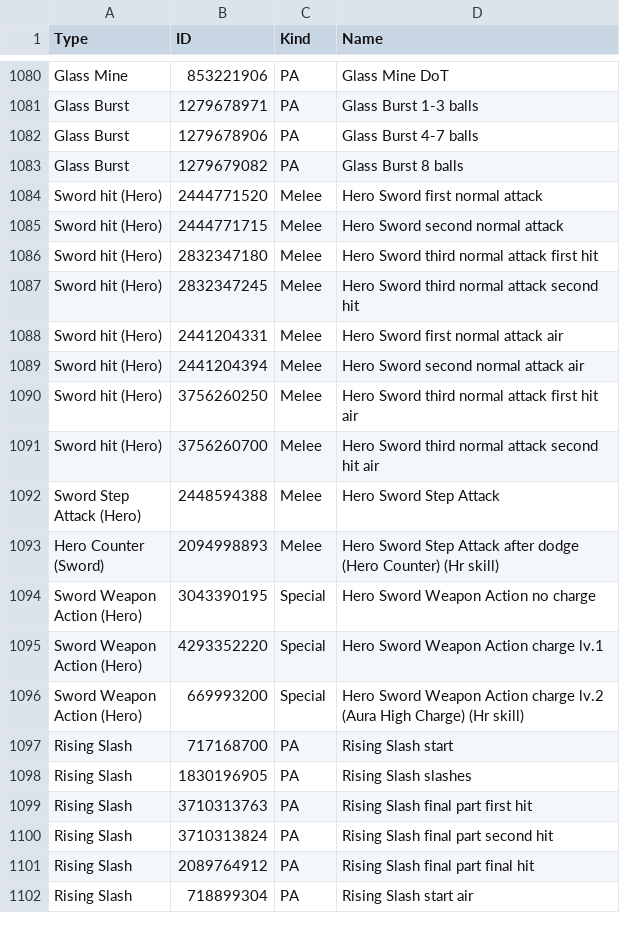
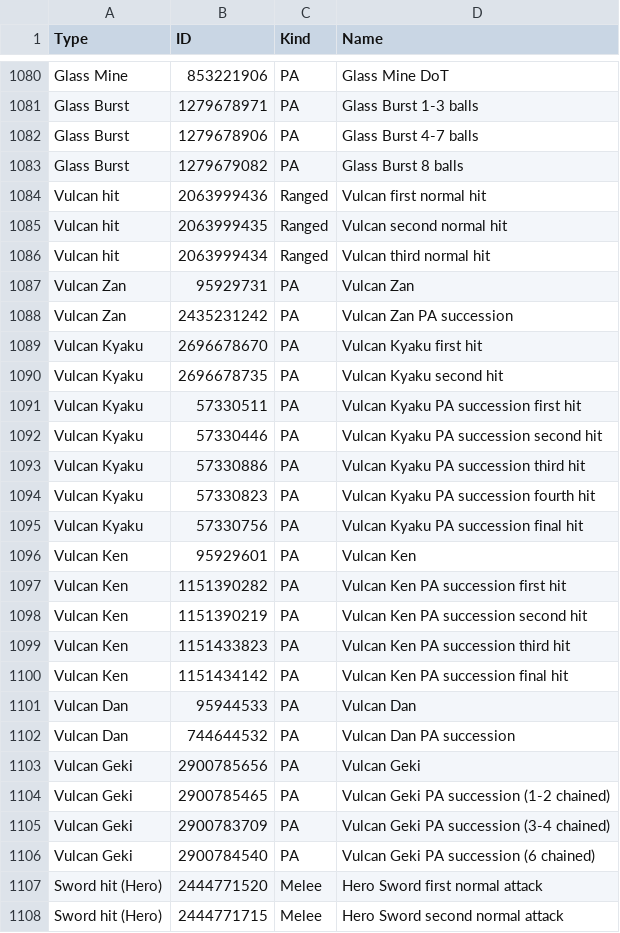
Before and after one commit to VariantXYZ/PSO2ACT, a CSV file: PSO2ACT/skills.csv, drawn as a sheet; only a part is shown, gaps mark what is left out; the shorter side is filled out with more unchanged rows.

Commit message:
Vulcan pet

```diff
--- a/PSO2ACT/skills.csv
+++ b/PSO2ACT/skills.csv
@@ -1083,2 +1083,25 @@ Glass Burst,1279678906,PA,Glass Burst 4-7 balls
 Glass Burst,1279679082,PA,Glass Burst 8 balls
+Vulcan hit,2063999436,Ranged,Vulcan first normal hit
+Vulcan hit,2063999435,Ranged,Vulcan second normal hit
+Vulcan hit,2063999434,Ranged,Vulcan third normal hit
+Vulcan Zan,95929731,PA,Vulcan Zan
+Vulcan Zan,2435231242,PA,Vulcan Zan PA succession
+Vulcan Kyaku,2696678670,PA,Vulcan Kyaku first hit
+Vulcan Kyaku,2696678735,PA,Vulcan Kyaku second hit
+Vulcan Kyaku,57330511,PA,Vulcan Kyaku PA succession first hit
+Vulcan Kyaku,57330446,PA,Vulcan Kyaku PA succession second hit
+Vulcan Kyaku,57330886,PA,Vulcan Kyaku PA succession third hit
+Vulcan Kyaku,57330823,PA,Vulcan Kyaku PA succession fourth hit
+Vulcan Kyaku,57330756,PA,Vulcan Kyaku PA succession final hit
+Vulcan Ken,95929601,PA,Vulcan Ken
+Vulcan Ken,1151390282,PA,Vulcan Ken PA succession first hit
+Vulcan Ken,1151390219,PA,Vulcan Ken PA succession second hit
+Vulcan Ken,1151433823,PA,Vulcan Ken PA succession third hit
+Vulcan Ken,1151434142,PA,Vulcan Ken PA succession final hit
+Vulcan Dan,95944533,PA,Vulcan Dan
+Vulcan Dan,744644532,PA,Vulcan Dan PA succession
+Vulcan Geki,2900785656,PA,Vulcan Geki
+Vulcan Geki,2900785465,PA,Vulcan Geki PA succession (1-2 chained)
+Vulcan Geki,2900783709,PA,Vulcan Geki PA succession (3-4 chained)
+Vulcan Geki,2900784540,PA,Vulcan Geki PA succession (6 chained)
 Sword hit (Hero),2444771520,Melee,Hero Sword first normal attack
```
